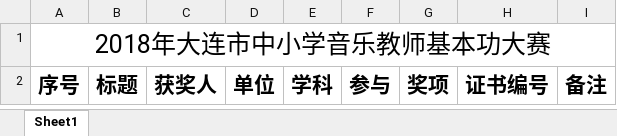
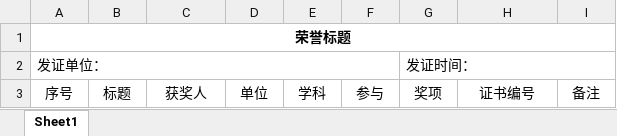
Before and after one commit to muyangren907/chengjiguanli-system, an Excel workbook: public/jsRongyu.xlsx, sheet Sheet1, drawn as a sheet; values as stored, in another font and other column widths than the file's, no borders; addresses are those after the commit; the diff names each change by its address in the sheet, - before the commit and + after, or states it on an @@ line.

```diff
--- a/public/jsRongyu.xlsx (sheet Sheet1)
+++ b/public/jsRongyu.xlsx (sheet Sheet1)
-A1: 2018年大连市中小学音乐教师基本功大赛
+A1: 荣誉标题
@@ A1 text size: smaller, bold: off → on @@
+row 2: 发证单位： |  |  |  |  |  | 发证时间：
-A3:I3 bold: on
+A3:I3 bold: off, text size: smaller
```
Also changed, not shown: 8 other files.
